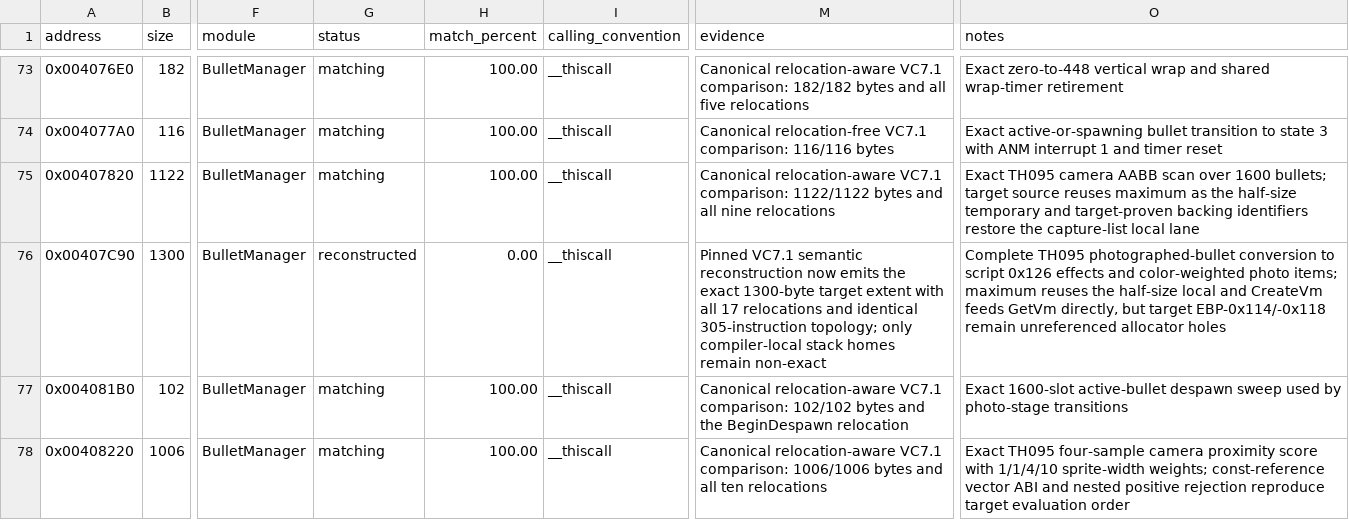
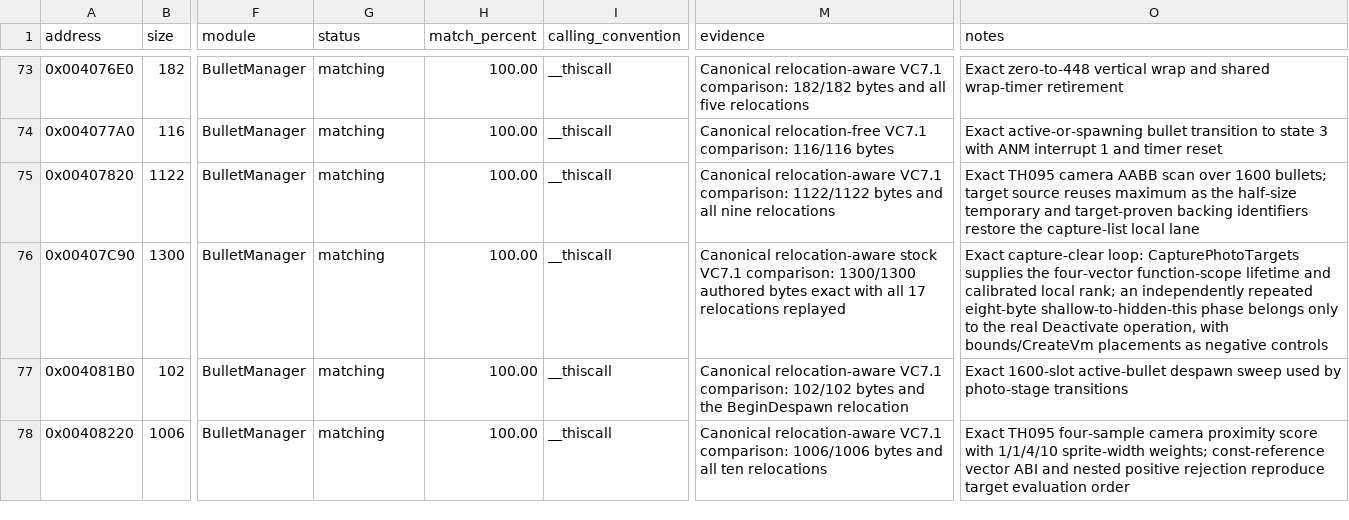
Before and after one commit to N0zoM1z0/th095, a CSV file: config/functions.csv, drawn as a sheet; only a part is shown, gaps mark what is left out; the diff names each change by its address in the sheet, - before the commit and + after, or states it on an @@ line.

```diff
--- a/config/functions.csv
+++ b/config/functions.csv
-G76 (status): reconstructed
+G76 (status): matching
-H76 (match_percent): 0.00
+H76 (match_percent): 100.00
-M76 (evidence): Pinned VC7.1 semantic reconstruction now emits the exact 1300-byte target extent with all 17 relocations and identical 305-instruction topology; only compiler-local stack homes remain non-exact
+M76 (evidence): Canonical relocation-aware stock VC7.1 comparison: 1300/1300 authored bytes exact with all 17 relocations replayed
-O76 (notes): Complete TH095 photographed-bullet conversion to script 0x126 effects and color-weighted photo items; maximum reuses the half-size local and CreateVm feeds GetVm directly, but target EBP-0x114/-0x118 remain unreferenced allocator holes
+O76 (notes): Exact capture-clear loop: CapturePhotoTargets supplies the four-vector function-scope lifetime and calibrated local rank; an independently repeated eight-byte shallow-to-hidden-this phase belongs only to the real Deactivate operation, with bounds/CreateVm placements as negative controls
```
Also changed, not shown: config/matches.csv, 5 other files.
